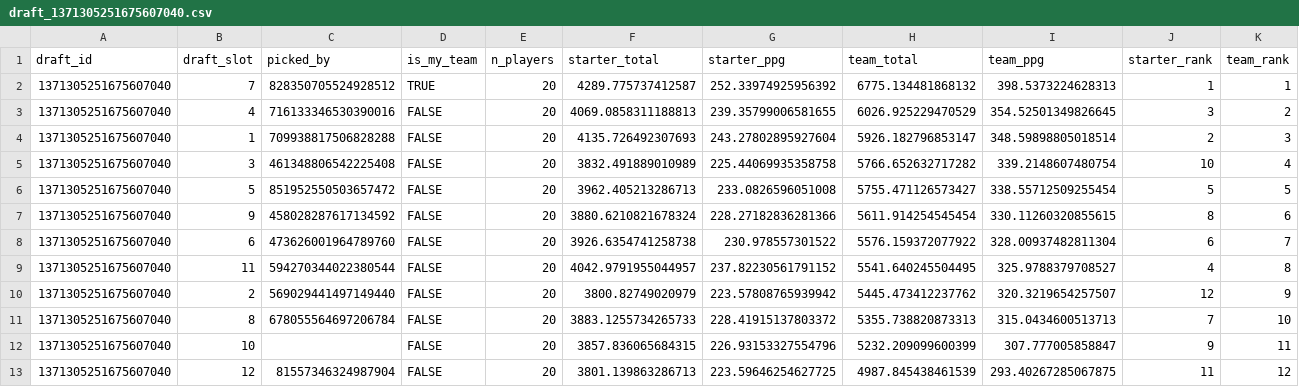
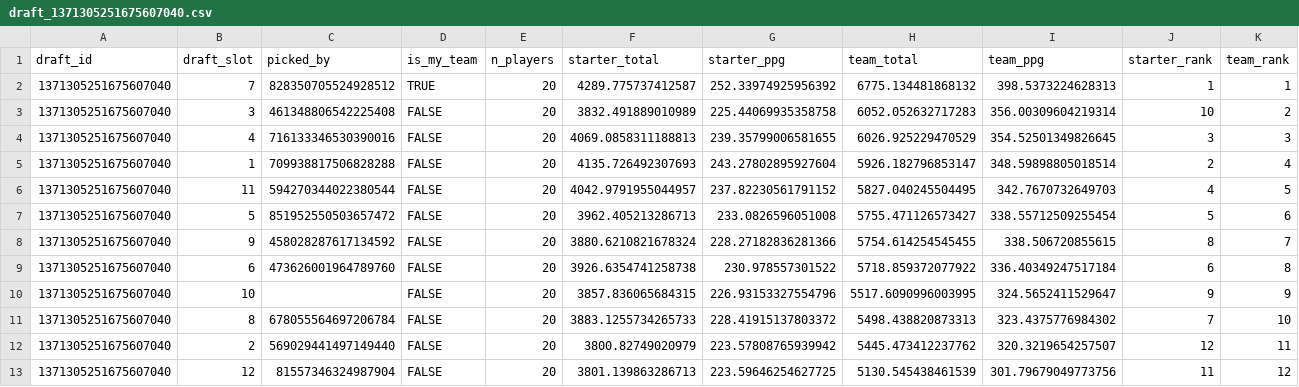
Before and after one commit to PhilipPeffer/sfb16_prep, a CSV file: data/mock_drafts/draft_1371305251675607040.csv, drawn as a sheet.

Commit message:
updated draft results

```diff
--- a/data/mock_drafts/draft_1371305251675607040.csv
+++ b/data/mock_drafts/draft_1371305251675607040.csv
@@ -2,12 +2,12 @@ draft_id,draft_slot,picked_by,is_my_team,n_players,starter_total,starter_ppg,tea
 1371305251675607040,7,828350705524928512,TRUE,20,4289.775737412587,252.33974925956392,6775.134481868132,398.5373224628313,1,1
-1371305251675607040,4,716133346530390016,FALSE,20,4069.0858311188813,239.35799006581655,6026.925229470529,354.52501349826645,3,2
-1371305251675607040,1,709938817506828288,FALSE,20,4135.726492307693,243.27802895927604,5926.182796853147,348.59898805018514,2,3
-1371305251675607040,3,461348806542225408,FALSE,20,3832.491889010989,225.44069935358758,5766.652632717282,339.2148607480754,10,4
-1371305251675607040,5,851952550503657472,FALSE,20,3962.405213286713,233.0826596051008,5755.471126573427,338.55712509255454,5,5
-1371305251675607040,9,458028287617134592,FALSE,20,3880.6210821678324,228.27182836281366,5611.914254545454,330.11260320855615,8,6
-1371305251675607040,6,473626001964789760,FALSE,20,3926.6354741258738,230.978557301522,5576.159372077922,328.00937482811304,6,7
-1371305251675607040,11,594270344022380544,FALSE,20,4042.9791955044957,237.82230561791152,5541.640245504495,325.9788379708527,4,8
-1371305251675607040,2,569029441497149440,FALSE,20,3800.82749020979,223.57808765939942,5445.473412237762,320.3219654257507,12,9
-1371305251675607040,8,678055564697206784,FALSE,20,3883.1255734265733,228.41915137803372,5355.738820873313,315.0434600513713,7,10
-1371305251675607040,10,,FALSE,20,3857.836065684315,226.93153327554796,5232.209099600399,307.777005858847,9,11
-1371305251675607040,12,81557346324987904,FALSE,20,3801.139863286713,223.59646254627725,4987.845438461539,293.40267285067875,11,12
+1371305251675607040,3,461348806542225408,FALSE,20,3832.491889010989,225.44069935358758,6052.052632717283,356.00309604219314,10,2
+1371305251675607040,4,716133346530390016,FALSE,20,4069.0858311188813,239.35799006581655,6026.925229470529,354.52501349826645,3,3
+1371305251675607040,1,709938817506828288,FALSE,20,4135.726492307693,243.27802895927604,5926.182796853147,348.59898805018514,2,4
+1371305251675607040,11,594270344022380544,FALSE,20,4042.9791955044957,237.82230561791152,5827.040245504495,342.7670732649703,4,5
+1371305251675607040,5,851952550503657472,FALSE,20,3962.405213286713,233.0826596051008,5755.471126573427,338.55712509255454,5,6
+1371305251675607040,9,458028287617134592,FALSE,20,3880.6210821678324,228.27182836281366,5754.614254545455,338.506720855615,8,7
+1371305251675607040,6,473626001964789760,FALSE,20,3926.6354741258738,230.978557301522,5718.859372077922,336.40349247517184,6,8
+1371305251675607040,10,,FALSE,20,3857.836065684315,226.93153327554796,5517.6090996003995,324.5652411529647,9,9
+1371305251675607040,8,678055564697206784,FALSE,20,3883.1255734265733,228.41915137803372,5498.438820873313,323.4375776984302,7,10
+1371305251675607040,2,569029441497149440,FALSE,20,3800.82749020979,223.57808765939942,5445.473412237762,320.3219654257507,12,11
+1371305251675607040,12,81557346324987904,FALSE,20,3801.139863286713,223.59646254627725,5130.545438461539,301.79679049773756,11,12
```
